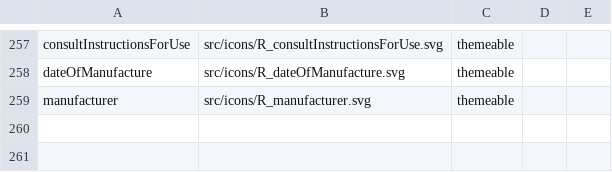
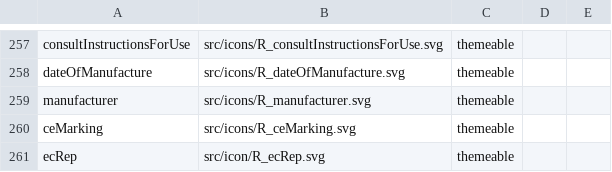
Before and after one commit to oracle-samples/one-cerner-style-icons, a CSV file: src/CernerOneIcons-CSV.csv, drawn as a sheet; only a part is shown, gaps mark what is left out.

Commit message:
Added Regulatory Icons
* 2 New Icons Added for Regulatory Symbols
	* CE Marking - indicates conformity with health, safety, and environmental protection standards for products sold within the European Economic Area
	* EC | REP - indicates conformity with health, safety, and environmental protection standards for products sold within the European Economic Area

```diff
--- a/src/CernerOneIcons-CSV.csv
+++ b/src/CernerOneIcons-CSV.csv
@@ -259 +259,3 @@ dateOfManufacture,src/icons/R_dateOfManufacture.svg,themeable ,,,,
 manufacturer,src/icons/R_manufacturer.svg,themeable ,,,,
+ceMarking,src/icons/R_ceMarking.svg,themeable ,,,,
+ecRep,src/icon/R_ecRep.svg,themeable ,,,,
```
Also changed, not shown: 4 other files.
